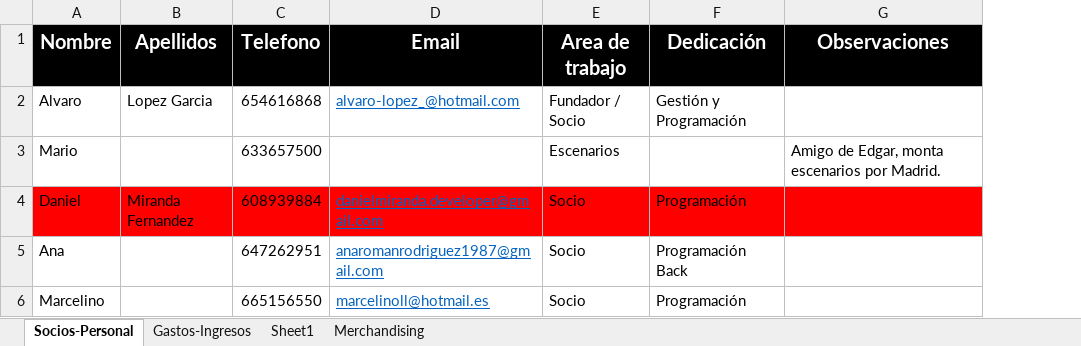
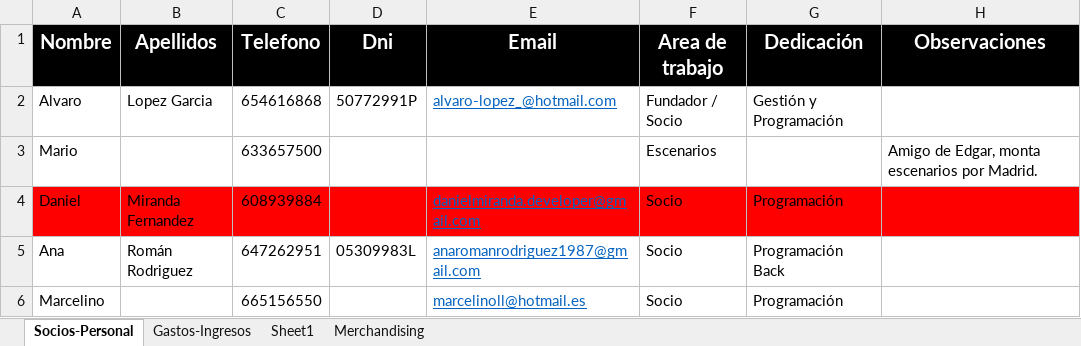
Before and after one commit to YouRights-Group/YouRights-Front, an Excel workbook: Documentación/Documentación YouRights/Documentación.xlsx, sheet Socios-Personal, drawn as a sheet; values as stored, in another font and other column widths than the file's, no borders; the diff names each change by its address in the sheet, - before the commit and + after, or states it on an @@ line.

```diff
--- a/Documentación/Documentación YouRights/Documentación.xlsx (sheet Socios-Personal)
+++ b/Documentación/Documentación YouRights/Documentación.xlsx (sheet Socios-Personal)
+column D (Dni), rows 2-5: 50772991P |  |  | 05309983L
-B5 (Apellidos): (empty)
+B5 (Apellidos): Román Rodriguez
```
Also changed, not shown: 5 other files.
